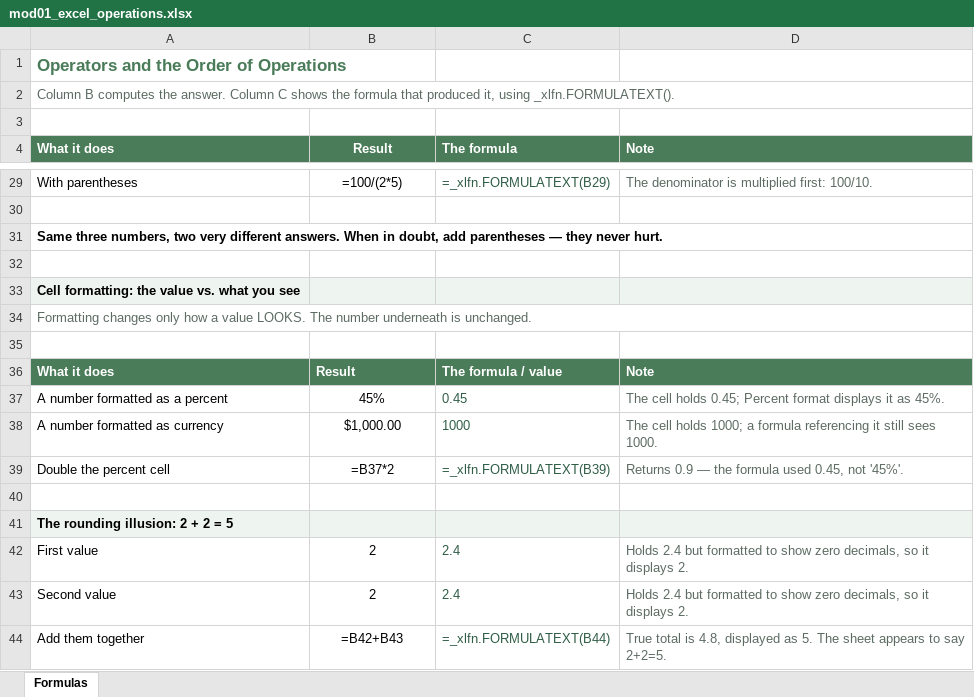
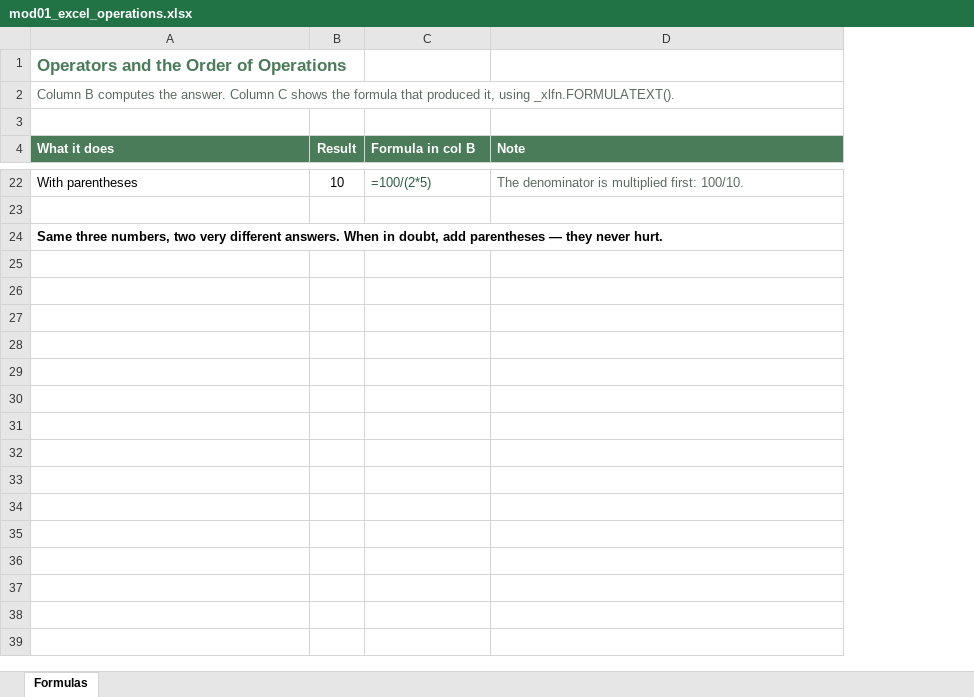
Before and after one commit to peterJslade/arec261-textbook, an Excel workbook: textbook_examples/mod01_excel_operations.xlsx, sheet Formulas, drawn as a sheet; only a part is shown, gaps mark what is left out; values as stored, in another font and other column widths than the file's, no borders; formulas without a stored value are shown as written; removed rows and columns are numbered as before the commit, all else as after; the diff covers the shown part only; the diff names each change by its address in the sheet, - before the commit and + after, or states it on an @@ line.

```diff
--- a/textbook_examples/mod01_excel_operations.xlsx (sheet Formulas)
+++ b/textbook_examples/mod01_excel_operations.xlsx (sheet Formulas)
+column B (Result), row 22: 10
-column C (The formula), row 29: =_xlfn.FORMULATEXT(B29)
-C4: Result
+C4: Formula in col B
-C4 alignment: center
+C4 alignment: left
@@ C22 text colour: black → #2F5D46, alignment: center → left @@
-row 32: (empty)
-row 33: Cell formatting: the value vs. what you see
-row 34: Formatting changes only how a value LOOKS. The number underneath is unchanged.
-row 35: (empty)
-row 36: What it does | Result | The formula / value | Note
-row 37: A number formatted as a percent | 45% | 0.45 | The cell holds 0.45; Percent format displays it as 45%.
-row 38: A number formatted as currency | $1,000.00 | 1000 | The cell holds 1000; a formula referencing it still sees 1000.
-row 39: Double the percent cell | =B37*2 | =_xlfn.FORMULATEXT(B39) | Returns 0.9 — the formula used 0.45, not '45%'.
-row 40: (empty)
-row 41: The rounding illusion: 2 + 2 = 5
-row 42: First value | 2 | 2.4 | Holds 2.4 but formatted to show zero decimals, so it displays 2.
-row 43: Second value | 2 | 2.4 | Holds 2.4 but formatted to show zero decimals, so it displays 2.
-row 44: Add them together | =B42+B43 | =_xlfn.FORMULATEXT(B44) | True total is 4.8, displayed as 5. The sheet appears to say 2+2=5.
```
Also changed, not shown: 18 removed rows, 5 edited cells and cell formats elsewhere in this sheet, formulas that keep their value, textbook_examples/mod01_cell_formatting.xlsx, textbook_examples/mod01_references.xlsx, 1 other file.
